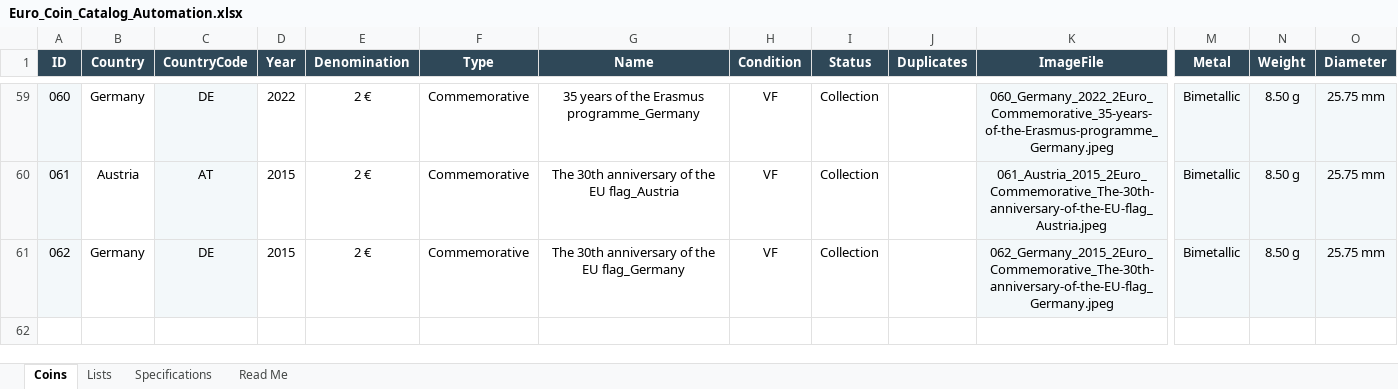
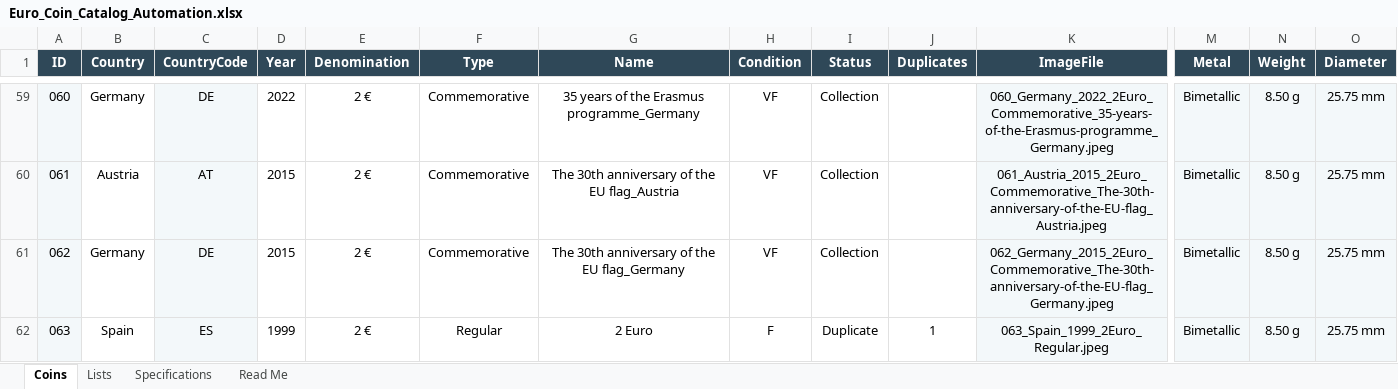
Before and after one commit to coins-mp/coins-mp.github.io, an Excel workbook: data/Euro_Coin_Catalog_Automation.xlsx, sheet Coins, drawn as a sheet; only a part is shown, gaps mark what is left out; values as stored, in another font and other column widths than the file's, no borders; conditional formats not drawn; rows hold the shown columns only; the diff names each change by its address in the sheet, - before the commit and + after, or states it on an @@ line.

```diff
--- a/data/Euro_Coin_Catalog_Automation.xlsx (sheet Coins)
+++ b/data/Euro_Coin_Catalog_Automation.xlsx (sheet Coins)
+row 62: 063 | Spain | ES | 1999 | 2 € | Regular | 2 Euro | F | Duplicate | 1 | 063_Spain_1999_2Euro_Regular.jpeg | Bimetallic | 8.50 g | 25.75 mm
```
Also changed, not shown: 2 other files.
